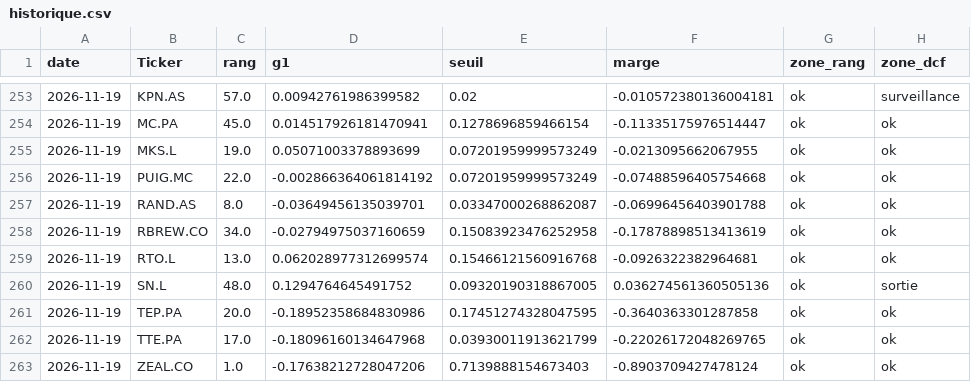
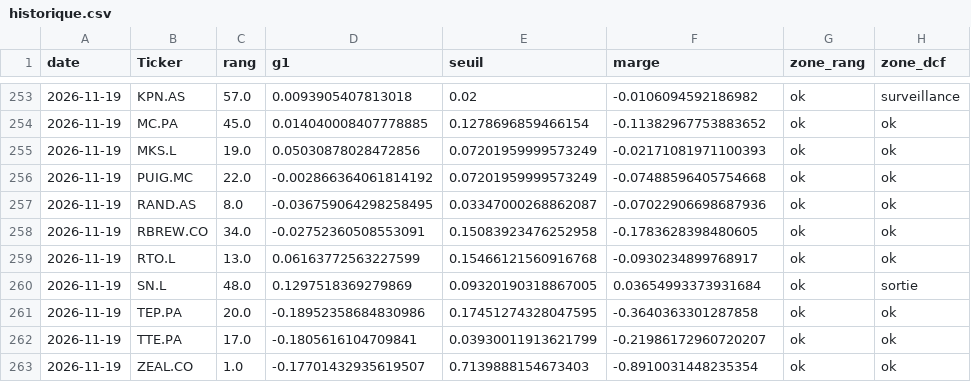
Before and after one commit to jadghannam/Polaris-Suivi, a CSV file: data/historique.csv, drawn as a sheet; only a part is shown, gaps mark what is left out; the diff covers the shown part only; the diff names each change by its address in the sheet, - before the commit and + after, or states it on an @@ line.

```diff
--- a/data/historique.csv
+++ b/data/historique.csv
-D253 (g1): 0.00942761986399582
+D253 (g1): 0.0093905407813018
-F253 (marge): -0.010572380136004181
+F253 (marge): -0.0106094592186982
-D254 (g1): 0.014517926181470941
+D254 (g1): 0.014040008407778885
-F254 (marge): -0.11335175976514447
+F254 (marge): -0.11382967753883652
-D255 (g1): 0.05071003378893699
+D255 (g1): 0.05030878028472856
-F255 (marge): -0.0213095662067955
+F255 (marge): -0.02171081971100393
-D257 (g1): -0.03649456135039701
+D257 (g1): -0.036759064298258495
-F257 (marge): -0.06996456403901788
+F257 (marge): -0.07022906698687936
-D258 (g1): -0.02794975037160659
+D258 (g1): -0.02752360508553091
-F258 (marge): -0.17878898513413619
+F258 (marge): -0.1783628398480605
-D259 (g1): 0.062028977312699574
+D259 (g1): 0.06163772563227599
-F259 (marge): -0.0926322382964681
+F259 (marge): -0.0930234899768917
-D260 (g1): 0.1294764645491752
+D260 (g1): 0.1297518369279869
-F260 (marge): 0.036274561360505136
+F260 (marge): 0.03654993373931684
-D262 (g1): -0.18096160134647968
+D262 (g1): -0.1805616104709841
-F262 (marge): -0.22026172048269765
+F262 (marge): -0.21986172960720207
-D263 (g1): -0.17638212728047206
+D263 (g1): -0.17701432935619507
-F263 (marge): -0.8903709427478124
+F263 (marge): -0.8910031448235354
```
Also changed, not shown: 31 edited cells elsewhere in this file, data/cours.csv, data/etats_annuels.csv, 19 other files.
